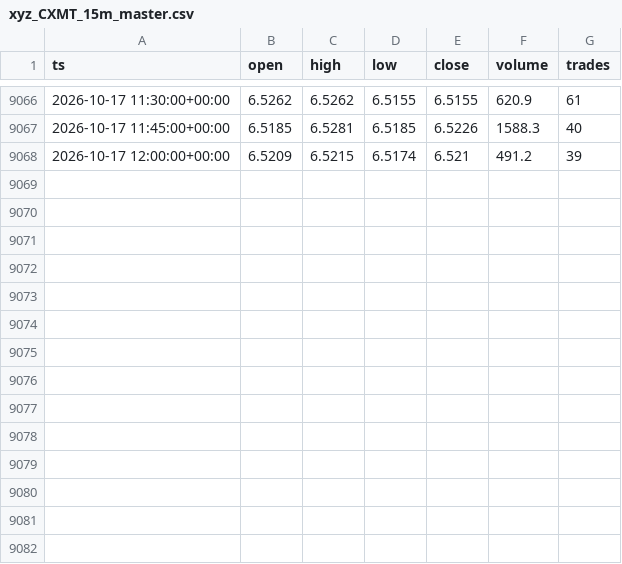
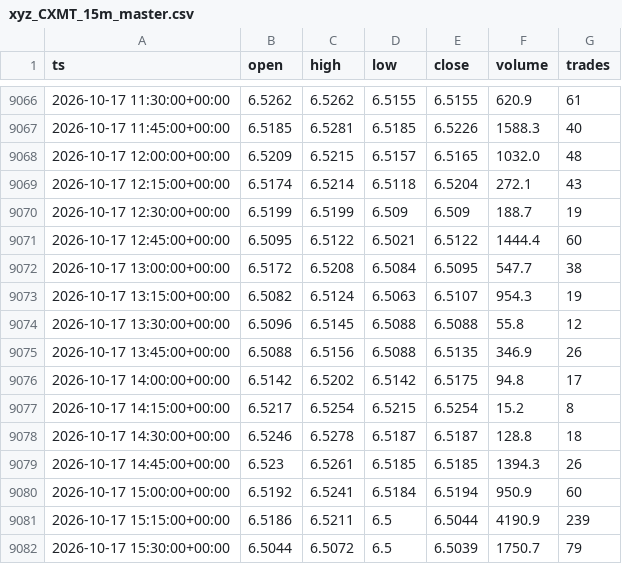
Before and after one commit to marsierz-ui/CXMT_data, a CSV file: out/xyz_CXMT_15m_master.csv, drawn as a sheet; only a part is shown, gaps mark what is left out.

```diff
--- a/out/xyz_CXMT_15m_master.csv
+++ b/out/xyz_CXMT_15m_master.csv
@@ -9067,2 +9067,16 @@ ts,open,high,low,close,volume,trades
 2026-10-17 11:45:00+00:00,6.5185,6.5281,6.5185,6.5226,1588.3,40
-2026-10-17 12:00:00+00:00,6.5209,6.5215,6.5174,6.521,491.2,39
+2026-10-17 12:00:00+00:00,6.5209,6.5215,6.5157,6.5165,1032.0,48
+2026-10-17 12:15:00+00:00,6.5174,6.5214,6.5118,6.5204,272.1,43
+2026-10-17 12:30:00+00:00,6.5199,6.5199,6.509,6.509,188.7,19
+2026-10-17 12:45:00+00:00,6.5095,6.5122,6.5021,6.5122,1444.4,60
+2026-10-17 13:00:00+00:00,6.5172,6.5208,6.5084,6.5095,547.7,38
+2026-10-17 13:15:00+00:00,6.5082,6.5124,6.5063,6.5107,954.3,19
+2026-10-17 13:30:00+00:00,6.5096,6.5145,6.5088,6.5088,55.8,12
+2026-10-17 13:45:00+00:00,6.5088,6.5156,6.5088,6.5135,346.9,26
+2026-10-17 14:00:00+00:00,6.5142,6.5202,6.5142,6.5175,94.8,17
+2026-10-17 14:15:00+00:00,6.5217,6.5254,6.5215,6.5254,15.2,8
+2026-10-17 14:30:00+00:00,6.5246,6.5278,6.5187,6.5187,128.8,18
+2026-10-17 14:45:00+00:00,6.523,6.5261,6.5185,6.5185,1394.3,26
+2026-10-17 15:00:00+00:00,6.5192,6.5241,6.5184,6.5194,950.9,60
+2026-10-17 15:15:00+00:00,6.5186,6.5211,6.5,6.5044,4190.9,239
+2026-10-17 15:30:00+00:00,6.5044,6.5072,6.5,6.5039,1750.7,79
```
Also changed, not shown: out/xyz_CXMT_1d_master.csv, out/xyz_CXMT_1h_master.csv, 3 other files.
